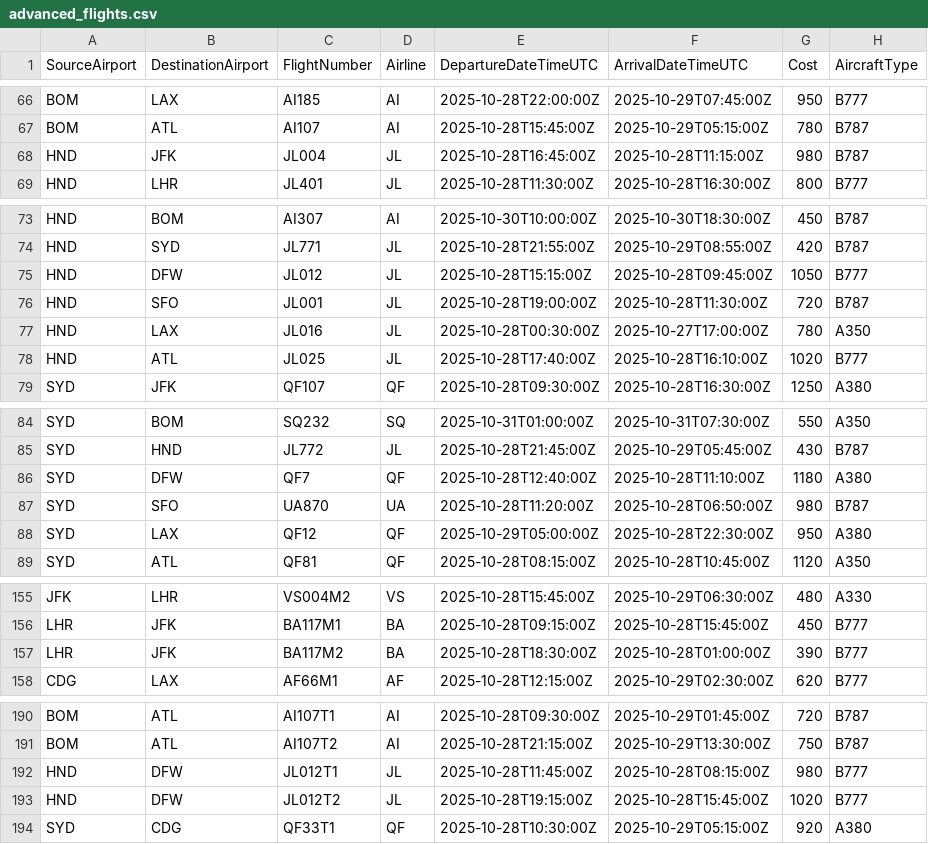
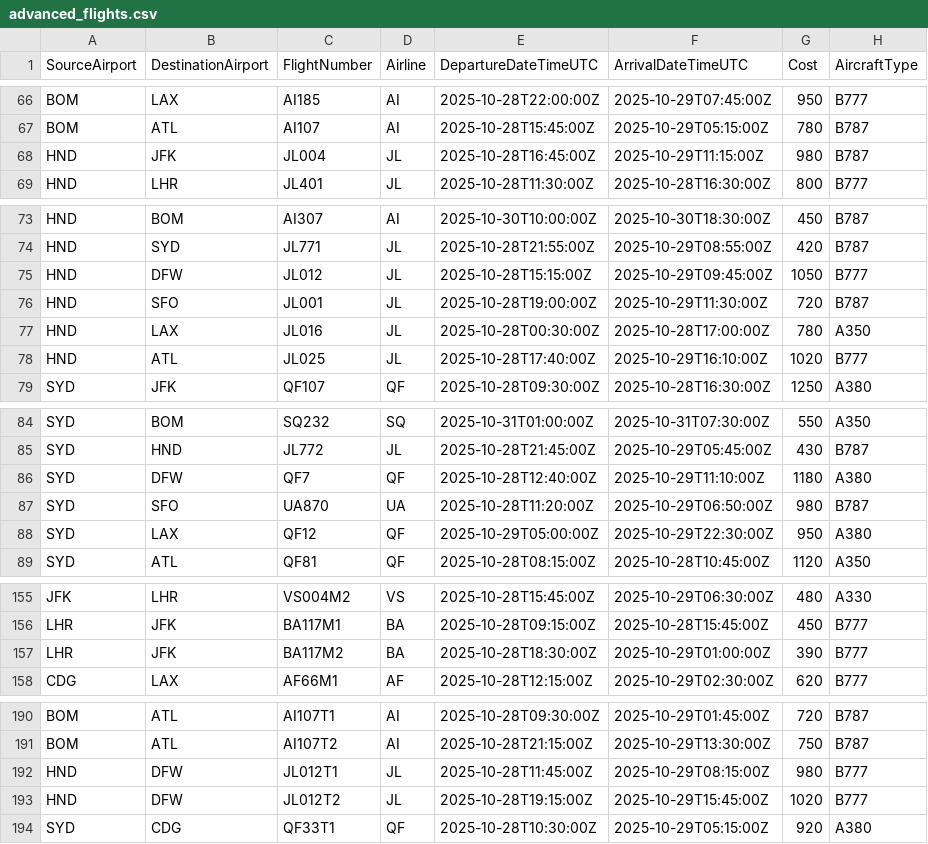
Before and after one commit to AsharHusain/flight-scheduling-and-routing, a CSV file: data/advanced_flights.csv, drawn as a sheet; only a part is shown, gaps mark what is left out; the diff covers the shown part only.

```diff
--- a/data/advanced_flights.csv
+++ b/data/advanced_flights.csv
@@ -67,3 +67,3 @@ BOM,LAX,AI185,AI,2025-10-28T22:00:00Z,2025-10-29T07:45:00Z,950,B777
 BOM,ATL,AI107,AI,2025-10-28T15:45:00Z,2025-10-29T05:15:00Z,780,B787
-HND,JFK,JL004,JL,2025-10-28T16:45:00Z,2025-10-28T11:15:00Z,980,B787
+HND,JFK,JL004,JL,2025-10-28T16:45:00Z,2025-10-29T11:15:00Z,980,B787
 HND,LHR,JL401,JL,2025-10-28T11:30:00Z,2025-10-28T16:30:00Z,800,B777
@@ -74,6 +74,6 @@ HND,BOM,AI307,AI,2025-10-30T10:00:00Z,2025-10-30T18:30:00Z,450,B787
 HND,SYD,JL771,JL,2025-10-28T21:55:00Z,2025-10-29T08:55:00Z,420,B787
-HND,DFW,JL012,JL,2025-10-28T15:15:00Z,2025-10-28T09:45:00Z,1050,B777
-HND,SFO,JL001,JL,2025-10-28T19:00:00Z,2025-10-28T11:30:00Z,720,B787
-HND,LAX,JL016,JL,2025-10-28T00:30:00Z,2025-10-27T17:00:00Z,780,A350
-HND,ATL,JL025,JL,2025-10-28T17:40:00Z,2025-10-28T16:10:00Z,1020,B777
+HND,DFW,JL012,JL,2025-10-28T15:15:00Z,2025-10-29T09:45:00Z,1050,B777
+HND,SFO,JL001,JL,2025-10-28T19:00:00Z,2025-10-29T11:30:00Z,720,B787
+HND,LAX,JL016,JL,2025-10-28T00:30:00Z,2025-10-28T17:00:00Z,780,A350
+HND,ATL,JL025,JL,2025-10-28T17:40:00Z,2025-10-29T16:10:00Z,1020,B777
 SYD,JFK,QF107,QF,2025-10-28T09:30:00Z,2025-10-28T16:30:00Z,1250,A380
@@ -85,5 +85,5 @@ SYD,BOM,SQ232,SQ,2025-10-31T01:00:00Z,2025-10-31T07:30:00Z,550,A350
 SYD,HND,JL772,JL,2025-10-28T21:45:00Z,2025-10-29T05:45:00Z,430,B787
-SYD,DFW,QF7,QF,2025-10-28T12:40:00Z,2025-10-28T11:10:00Z,1180,A380
-SYD,SFO,UA870,UA,2025-10-28T11:20:00Z,2025-10-28T06:50:00Z,980,B787
-SYD,LAX,QF12,QF,2025-10-29T05:00:00Z,2025-10-28T22:30:00Z,950,A380
+SYD,DFW,QF7,QF,2025-10-28T12:40:00Z,2025-10-29T11:10:00Z,1180,A380
+SYD,SFO,UA870,UA,2025-10-28T11:20:00Z,2025-10-29T06:50:00Z,980,B787
+SYD,LAX,QF12,QF,2025-10-29T05:00:00Z,2025-10-29T22:30:00Z,950,A380
 SYD,ATL,QF81,QF,2025-10-28T08:15:00Z,2025-10-28T10:45:00Z,1120,A350
@@ -156,3 +156,3 @@ JFK,LHR,VS004M2,VS,2025-10-28T15:45:00Z,2025-10-29T06:30:00Z,480,A330
 LHR,JFK,BA117M1,BA,2025-10-28T09:15:00Z,2025-10-28T15:45:00Z,450,B777
-LHR,JFK,BA117M2,BA,2025-10-28T18:30:00Z,2025-10-28T01:00:00Z,390,B777
+LHR,JFK,BA117M2,BA,2025-10-28T18:30:00Z,2025-10-29T01:00:00Z,390,B777
 CDG,LAX,AF66M1,AF,2025-10-28T12:15:00Z,2025-10-29T02:30:00Z,620,B777
@@ -191,4 +191,4 @@ BOM,ATL,AI107T1,AI,2025-10-28T09:30:00Z,2025-10-29T01:45:00Z,720,B787
 BOM,ATL,AI107T2,AI,2025-10-28T21:15:00Z,2025-10-29T13:30:00Z,750,B787
-HND,DFW,JL012T1,JL,2025-10-28T11:45:00Z,2025-10-28T08:15:00Z,980,B777
-HND,DFW,JL012T2,JL,2025-10-28T19:15:00Z,2025-10-28T15:45:00Z,1020,B777
+HND,DFW,JL012T1,JL,2025-10-28T11:45:00Z,2025-10-29T08:15:00Z,980,B777
+HND,DFW,JL012T2,JL,2025-10-28T19:15:00Z,2025-10-29T15:45:00Z,1020,B777
 SYD,CDG,QF33T1,QF,2025-10-28T10:30:00Z,2025-10-29T05:15:00Z,920,A380
```
Also changed, not shown: 1 edited cell elsewhere in this file, 12 other files.
